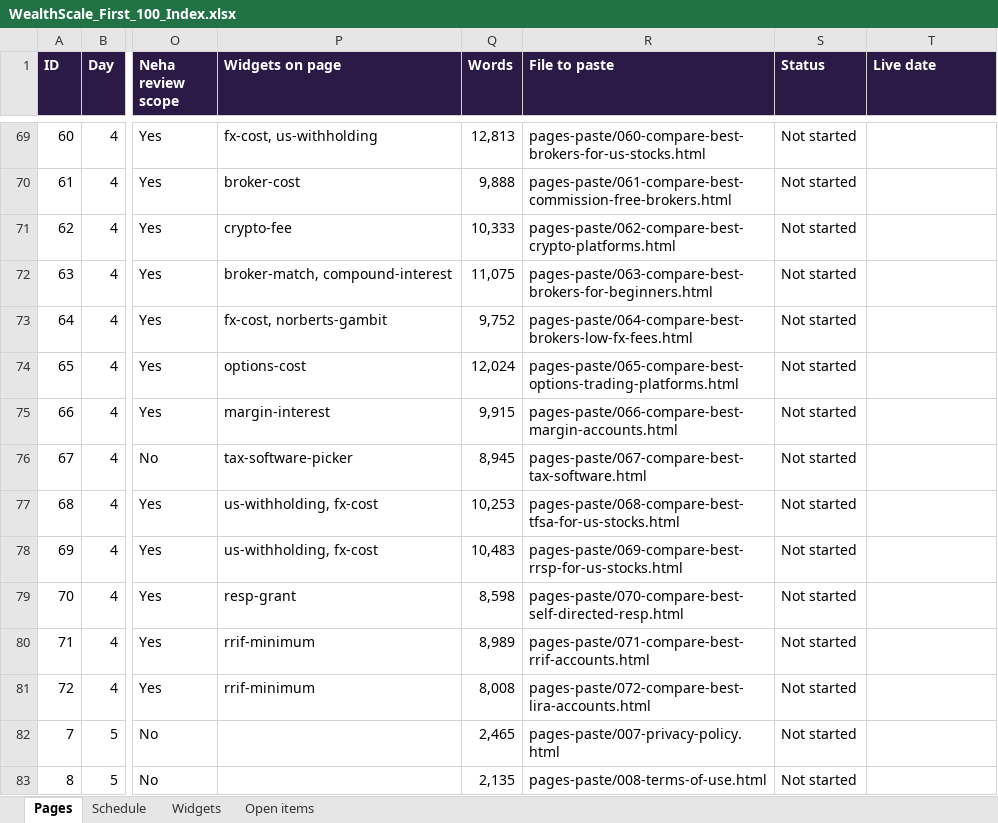
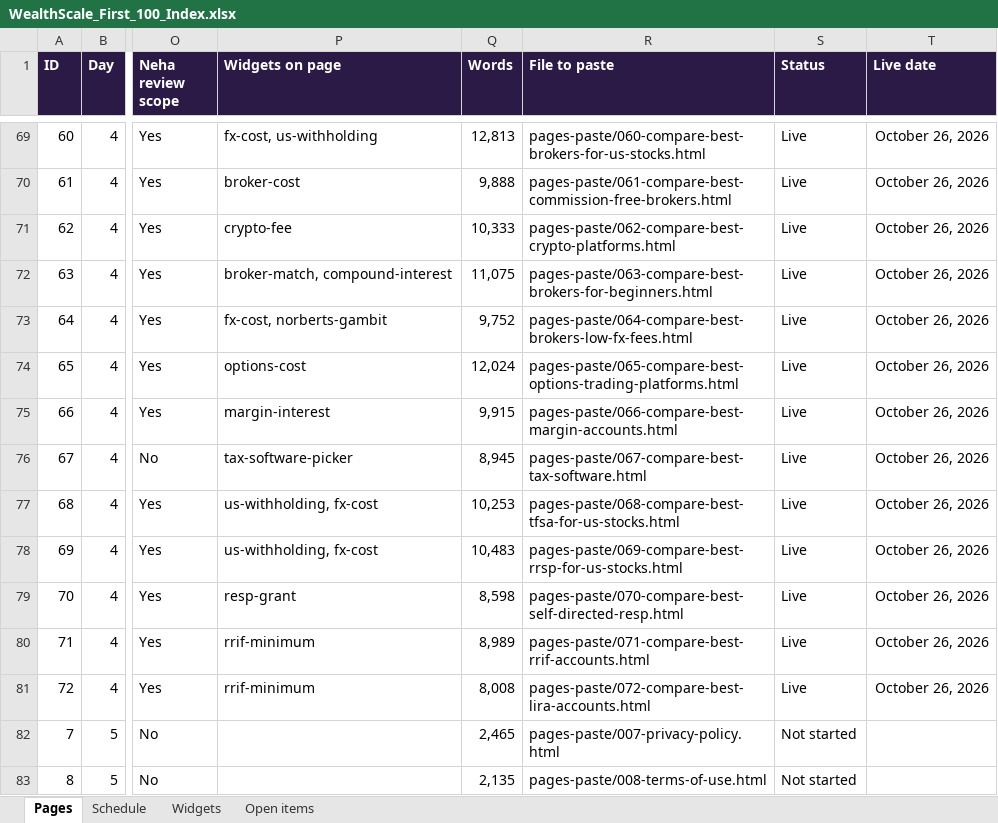
Before and after one commit to navneet-a11y/gondaliyacpa, an Excel workbook: wealthscale-first-100/package/WealthScale_First_100_Index.xlsx, sheet Pages, drawn as a sheet; only a part is shown, gaps mark what is left out; values as stored, in another font and other column widths than the file's, no borders; the diff covers the shown part only; the diff names each change by its address in the sheet, - before the commit and + after, or states it on an @@ line.

```diff
--- a/wealthscale-first-100/package/WealthScale_First_100_Index.xlsx (sheet Pages)
+++ b/wealthscale-first-100/package/WealthScale_First_100_Index.xlsx (sheet Pages)
-S69:S81 (Status): Not started
+S69:S81 (Status): Live
-T69:T81 (Live date): (empty)
+T69:T81 (Live date): October 26, 2026
```
Also changed, not shown: 54 edited cells elsewhere in this sheet, 1 other file.
